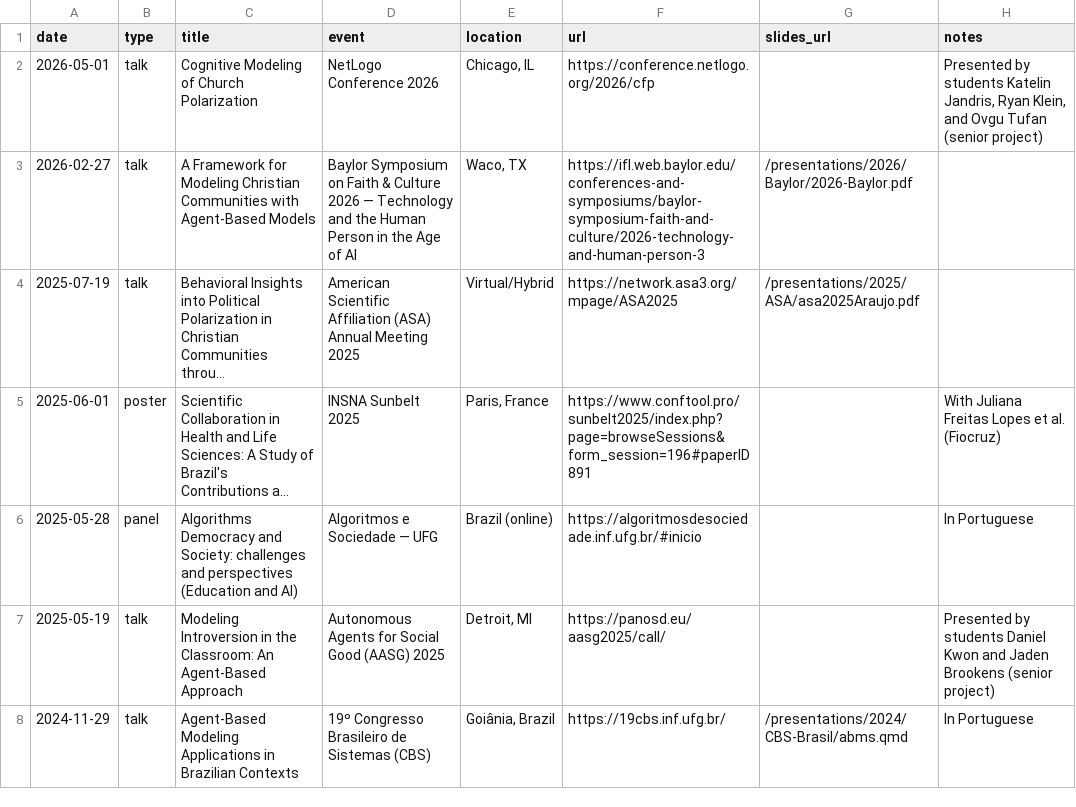
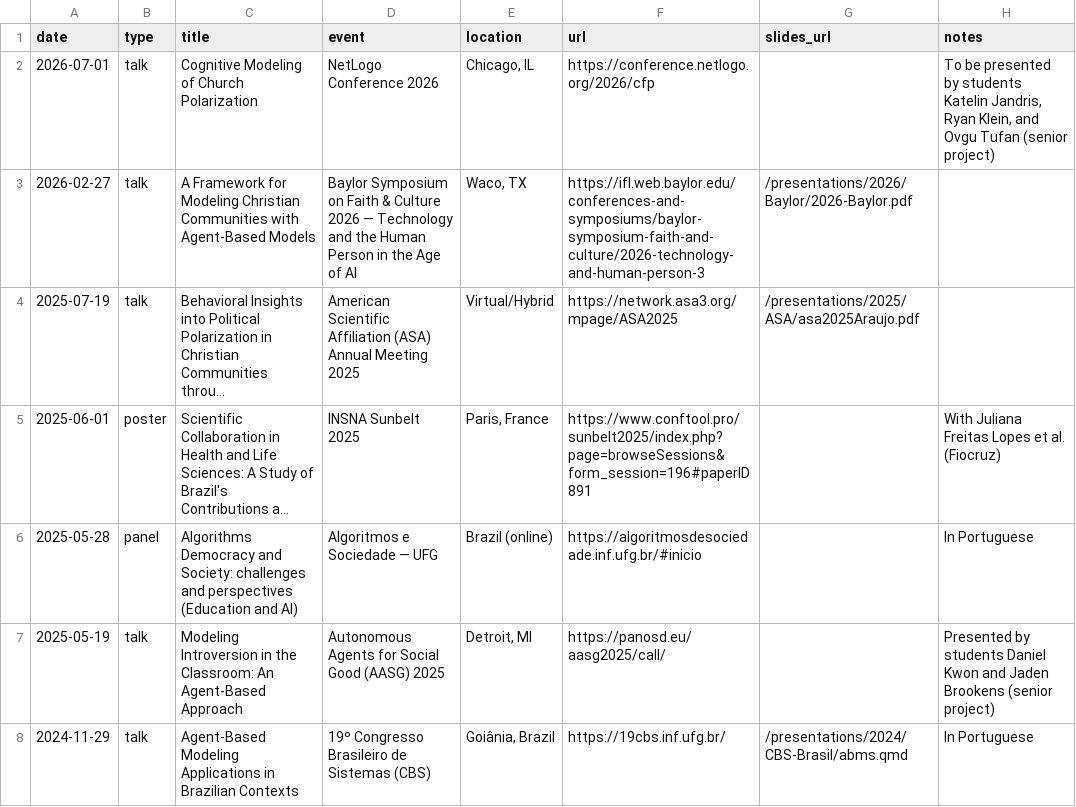
Before and after one commit to ericaraujophd/ericaraujophd.github.io, a CSV file: presentations.csv, drawn as a sheet; long unchanged cells end in ….

```diff
--- a/presentations.csv
+++ b/presentations.csv
@@ -1,3 +1,3 @@
 date,type,title,event,location,url,slides_url,notes
-2026-05-01,talk,Cognitive Modeling of Church Polarization,NetLogo Conference 2026,"Chicago, IL",https://conference.netlogo.org/2026/cfp,,"Presented by students Katelin Jandris, Ryan Klein, and Ovgu Tufan (senior project)"
+2026-07-01,talk,Cognitive Modeling of Church Polarization,NetLogo Conference 2026,"Chicago, IL",https://conference.netlogo.org/2026/cfp,,"To be presented by students Katelin Jandris, Ryan Klein, and Ovgu Tufan (senior project)"
 2026-02-27,talk,A Framework for Modeling Christian Communities with Agent-Based Models,Baylor Symposium on Faith & Culture 2026 — Technology and the Human Person in the Age of AI,"Waco, TX",https://ifl.web.baylor.edu/conferences-and-symposiums/baylor-symposium-faith-and-culture/2026-technology-and-human-person-3,/presentations/2026/Baylor/2026-Baylor.pdf,
```
Also changed, not shown: news.csv, students.csv, 8 other files.
